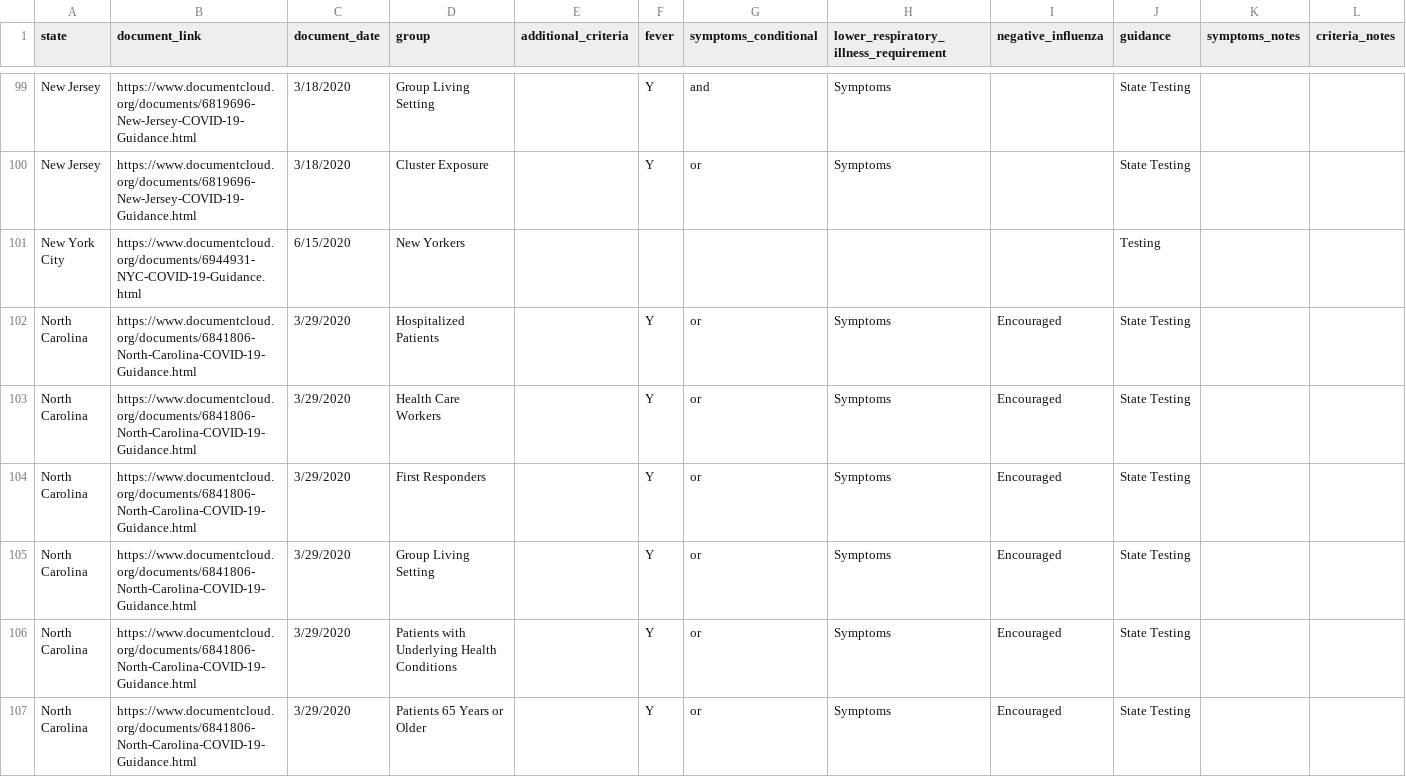
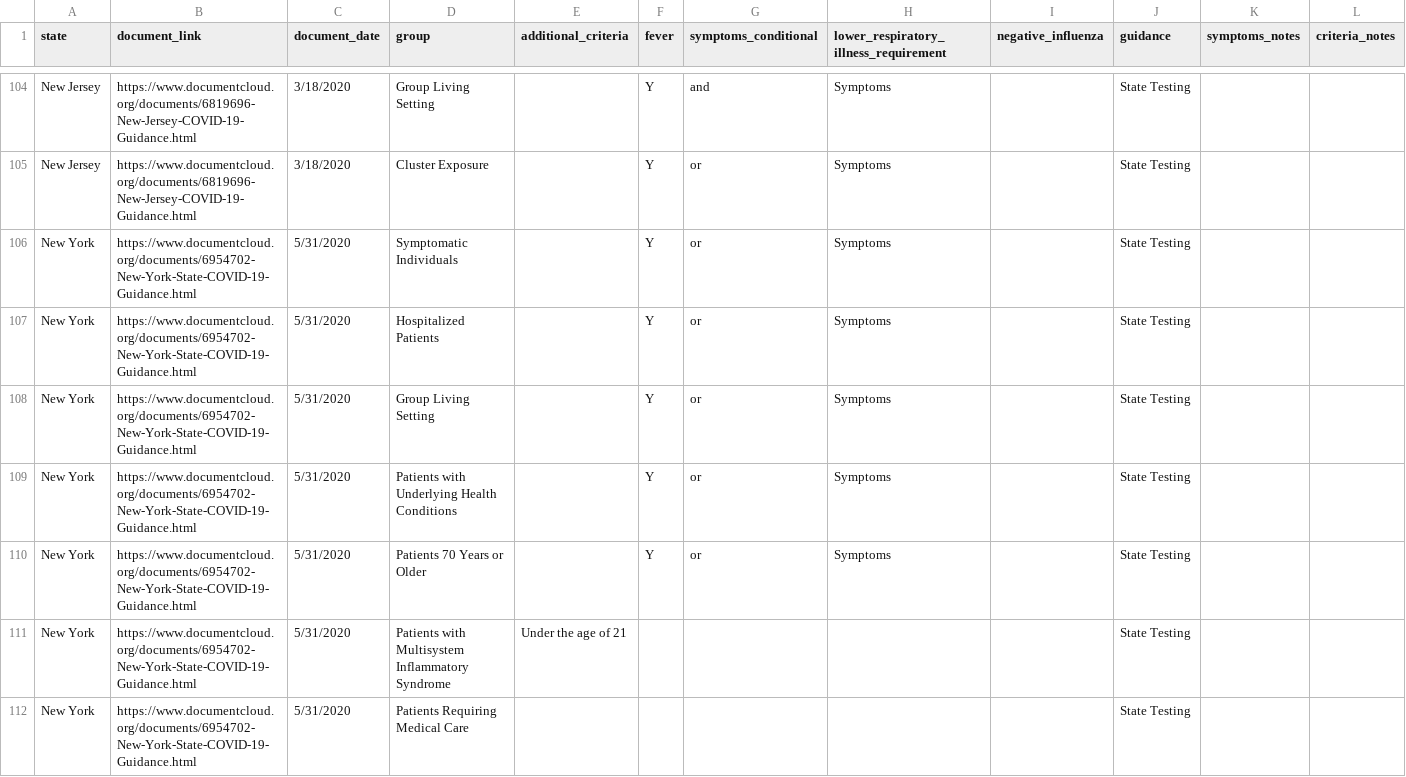
Before and after one commit to the-markup/investigation-covid19-testing-guidelines, a CSV file: data/corona_foia_data200409.csv, drawn as a sheet; only a part is shown, gaps mark what is left out; the shorter side is filled out with more unchanged rows; the diff covers the shown part only; the diff names each change by its address in the sheet, - before the commit and + after, or states it on an @@ line.

Commit message:
Added New York and Nebraska

```diff
--- a/data/corona_foia_data200409.csv
+++ b/data/corona_foia_data200409.csv
+row 106: New York | https://www.documentcloud.org/documents/6954702-New-York-State-COVID-19-Guidance.html | 5/31/2020 | Symptomatic Individuals |  | Y | or | Symptoms |  | State Testing
+row 107: New York | https://www.documentcloud.org/documents/6954702-New-York-State-COVID-19-Guidance.html | 5/31/2020 | Hospitalized Patients |  | Y | or | Symptoms |  | State Testing
+row 108: New York | https://www.documentcloud.org/documents/6954702-New-York-State-COVID-19-Guidance.html | 5/31/2020 | Group Living Setting |  | Y | or | Symptoms |  | State Testing
+row 109: New York | https://www.documentcloud.org/documents/6954702-New-York-State-COVID-19-Guidance.html | 5/31/2020 | Patients with Underlying Health Conditions |  | Y | or | Symptoms |  | State Testing
+row 110: New York | https://www.documentcloud.org/documents/6954702-New-York-State-COVID-19-Guidance.html | 5/31/2020 | Patients 70 Years or Older |  | Y | or | Symptoms |  | State Testing
+row 111: New York | https://www.documentcloud.org/documents/6954702-New-York-State-COVID-19-Guidance.html | 5/31/2020 | Patients with Multisystem Inflammatory Syndrome | Under the age of 21 |  |  |  |  | State Testing
+row 112: New York | https://www.documentcloud.org/documents/6954702-New-York-State-COVID-19-Guidance.html | 5/31/2020 | Patients Requiring Medical Care |  |  |  |  |  | State Testing
```
Also changed, not shown: 12 added rows elsewhere in this file.
